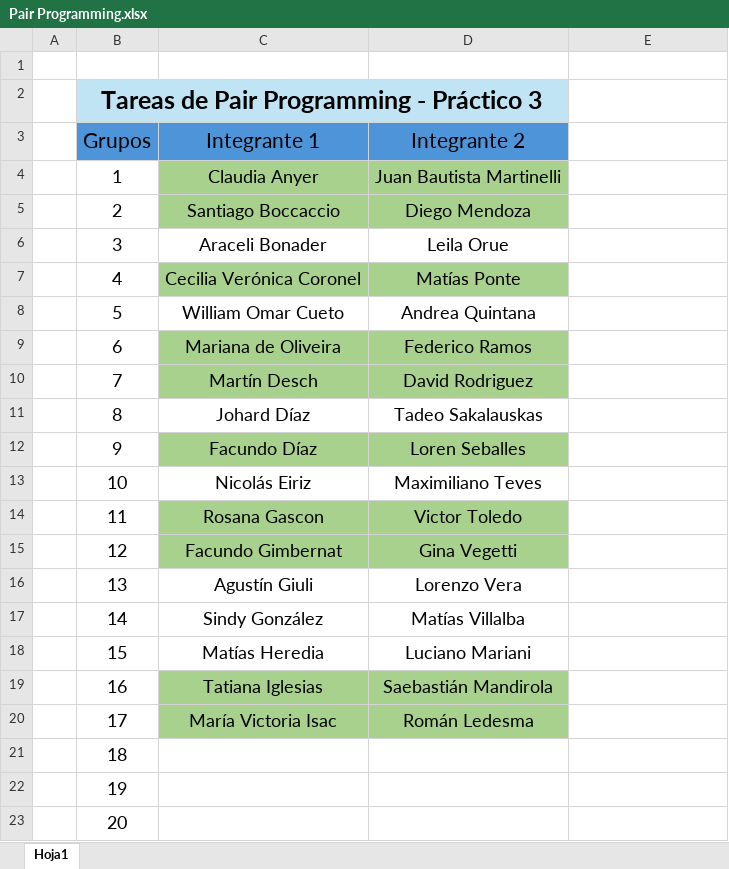
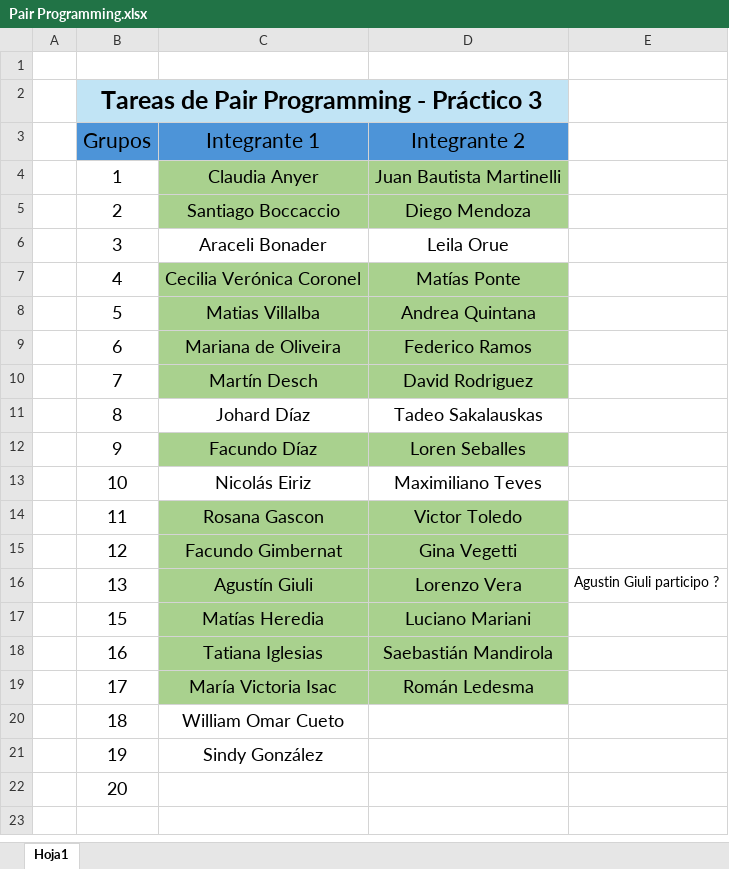
Before and after one commit to lunixsom/Bootcamp-71241, an Excel workbook: Desafios/03/Pair Programming.xlsx, sheet Hoja1, drawn as a sheet; values as stored, in another font and other column widths than the file's, no borders; removed rows and columns are numbered as before the commit, all else as after; the diff names each change by its address in the sheet, - before the commit and + after, or states it on an @@ line.

```diff
--- a/Desafios/03/Pair Programming.xlsx (sheet Hoja1)
+++ b/Desafios/03/Pair Programming.xlsx (sheet Hoja1)
-C8 (Integrante 1): William Omar Cueto
+C8 (Integrante 1): Matias Villalba
-C8:D8 fill: none
+C8:D8 fill: #A9D18E
-C16:D16 fill: none
+C16:D16 fill: #A9D18E
-E16: (empty)
+E16: Agustin Giuli participo ?
-row 17:  | 14 | Sindy González | Matías Villalba
-C17:D17 fill: none
+C17:D17 fill: #A9D18E
-C20 (Integrante 1): (empty)
+C20 (Integrante 1): William Omar Cueto
-C21 (Integrante 1): (empty)
+C21 (Integrante 1): Sindy González
```
Also changed, not shown: 35 other files.
